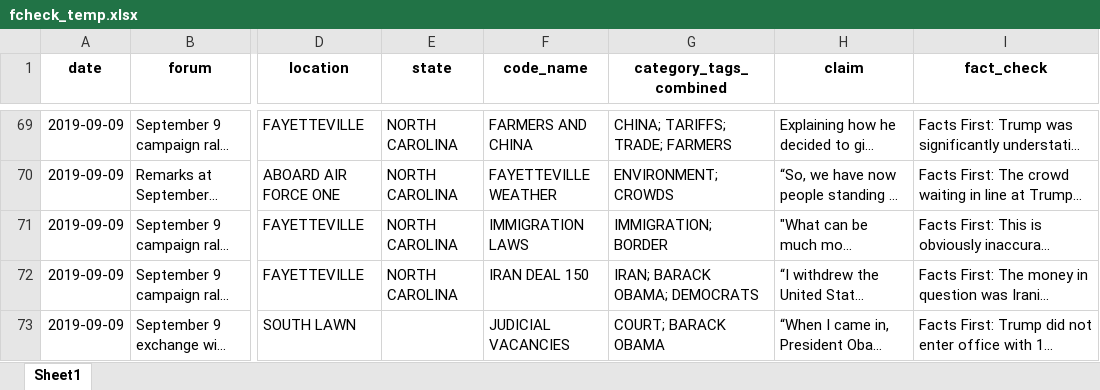
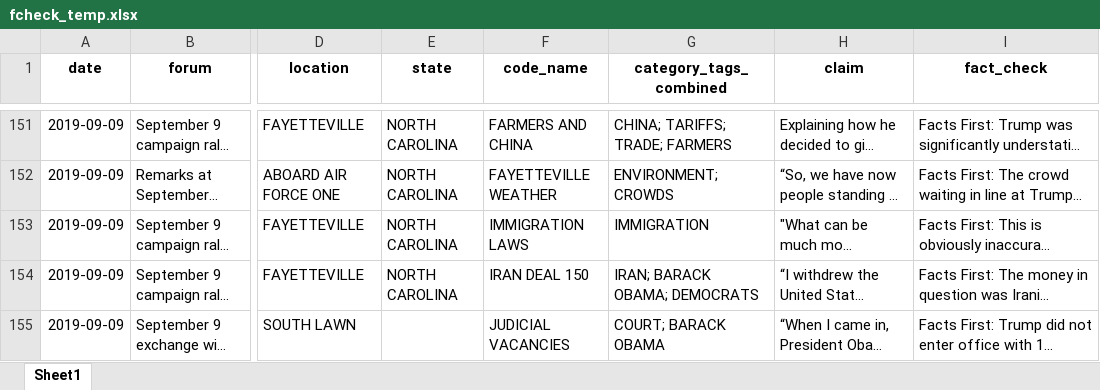
Before and after one commit to amkessler/cnn_trump_factcheck_db, an Excel workbook: saved_versions/fcheck_temp.xlsx, sheet Sheet1, drawn as a sheet; only a part is shown, gaps mark what is left out; long unchanged cells end in …; values as stored, in another font and other column widths than the file's, no borders; addresses are those after the commit; the diff covers the shown part only; the diff names each change by its address in the sheet, - before the commit and + after, or states it on an @@ line.

```diff
--- a/saved_versions/fcheck_temp.xlsx (sheet Sheet1)
+++ b/saved_versions/fcheck_temp.xlsx (sheet Sheet1)
-G153 (category_tags_combined): IMMIGRATION; BORDER
+G153 (category_tags_combined): IMMIGRATION
```
Also changed, not shown: 82 added rows elsewhere in this sheet, 2 other files.
